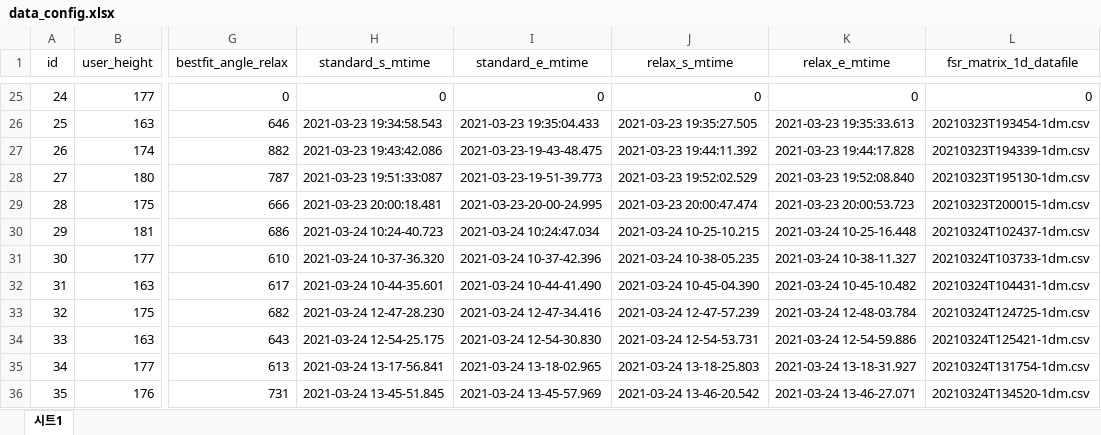
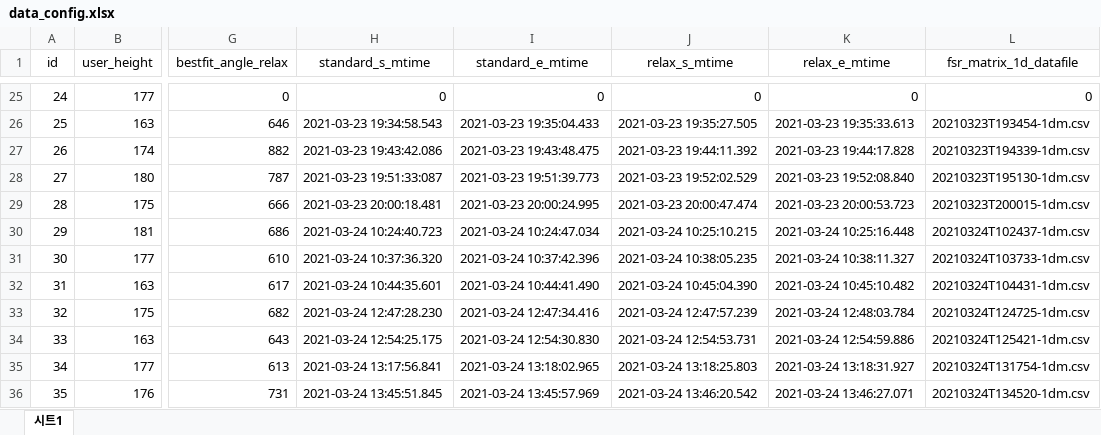
Before and after one commit to elecun/mlpack, an Excel workbook: 2021_legrest/data/train/data_config.xlsx, sheet 시트1, drawn as a sheet; only a part is shown, gaps mark what is left out; values as stored, in another font and other column widths than the file's, no borders; the diff covers the shown part only; the diff names each change by its address in the sheet, - before the commit and + after, or states it on an @@ line.

```diff
--- a/2021_legrest/data/train/data_config.xlsx (sheet 시트1)
+++ b/2021_legrest/data/train/data_config.xlsx (sheet 시트1)
-I27 (standard_e_mtime): 2021-03-23-19-43-48.475
+I27 (standard_e_mtime): 2021-03-23 19:43:48.475
-I28 (standard_e_mtime): 2021-03-23-19-51-39.773
+I28 (standard_e_mtime): 2021-03-23 19:51:39.773
-I29 (standard_e_mtime): 2021-03-23-20-00-24.995
+I29 (standard_e_mtime): 2021-03-23 20:00:24.995
-H30 (standard_s_mtime): 2021-03-24 10:24-40.723
+H30 (standard_s_mtime): 2021-03-24 10:24:40.723
-J30 (relax_s_mtime): 2021-03-24 10-25-10.215
+J30 (relax_s_mtime): 2021-03-24 10:25:10.215
-K30 (relax_e_mtime): 2021-03-24 10-25-16.448
+K30 (relax_e_mtime): 2021-03-24 10:25:16.448
-H31 (standard_s_mtime): 2021-03-24 10-37-36.320
+H31 (standard_s_mtime): 2021-03-24 10:37:36.320
-I31 (standard_e_mtime): 2021-03-24 10-37-42.396
+I31 (standard_e_mtime): 2021-03-24 10:37:42.396
-J31 (relax_s_mtime): 2021-03-24 10-38-05.235
+J31 (relax_s_mtime): 2021-03-24 10:38:05.235
-K31 (relax_e_mtime): 2021-03-24 10-38-11.327
+K31 (relax_e_mtime): 2021-03-24 10:38:11.327
-H32 (standard_s_mtime): 2021-03-24 10-44-35.601
+H32 (standard_s_mtime): 2021-03-24 10:44:35.601
-I32 (standard_e_mtime): 2021-03-24 10-44-41.490
+I32 (standard_e_mtime): 2021-03-24 10:44:41.490
-J32 (relax_s_mtime): 2021-03-24 10-45-04.390
+J32 (relax_s_mtime): 2021-03-24 10:45:04.390
-K32 (relax_e_mtime): 2021-03-24 10-45-10.482
+K32 (relax_e_mtime): 2021-03-24 10:45:10.482
-H33 (standard_s_mtime): 2021-03-24 12-47-28.230
+H33 (standard_s_mtime): 2021-03-24 12:47:28.230
-I33 (standard_e_mtime): 2021-03-24 12-47-34.416
+I33 (standard_e_mtime): 2021-03-24 12:47:34.416
-J33 (relax_s_mtime): 2021-03-24 12-47-57.239
+J33 (relax_s_mtime): 2021-03-24 12:47:57.239
-K33 (relax_e_mtime): 2021-03-24 12-48-03.784
+K33 (relax_e_mtime): 2021-03-24 12:48:03.784
-H34 (standard_s_mtime): 2021-03-24 12-54-25.175
+H34 (standard_s_mtime): 2021-03-24 12:54:25.175
-I34 (standard_e_mtime): 2021-03-24 12-54-30.830
+I34 (standard_e_mtime): 2021-03-24 12:54:30.830
-J34 (relax_s_mtime): 2021-03-24 12-54-53.731
+J34 (relax_s_mtime): 2021-03-24 12:54:53.731
-K34 (relax_e_mtime): 2021-03-24 12-54-59.886
+K34 (relax_e_mtime): 2021-03-24 12:54:59.886
-H35 (standard_s_mtime): 2021-03-24 13-17-56.841
+H35 (standard_s_mtime): 2021-03-24 13:17:56.841
-I35 (standard_e_mtime): 2021-03-24 13-18-02.965
+I35 (standard_e_mtime): 2021-03-24 13:18:02.965
-J35 (relax_s_mtime): 2021-03-24 13-18-25.803
+J35 (relax_s_mtime): 2021-03-24 13:18:25.803
-K35 (relax_e_mtime): 2021-03-24 13-18-31.927
+K35 (relax_e_mtime): 2021-03-24 13:18:31.927
-H36 (standard_s_mtime): 2021-03-24 13-45-51.845
+H36 (standard_s_mtime): 2021-03-24 13:45:51.845
-I36 (standard_e_mtime): 2021-03-24 13-45-57.969
+I36 (standard_e_mtime): 2021-03-24 13:45:57.969
-J36 (relax_s_mtime): 2021-03-24 13-46-20.542
+J36 (relax_s_mtime): 2021-03-24 13:46:20.542
-K36 (relax_e_mtime): 2021-03-24 13-46-27.071
+K36 (relax_e_mtime): 2021-03-24 13:46:27.071
```
Also changed, not shown: 56 edited cells elsewhere in this sheet.
